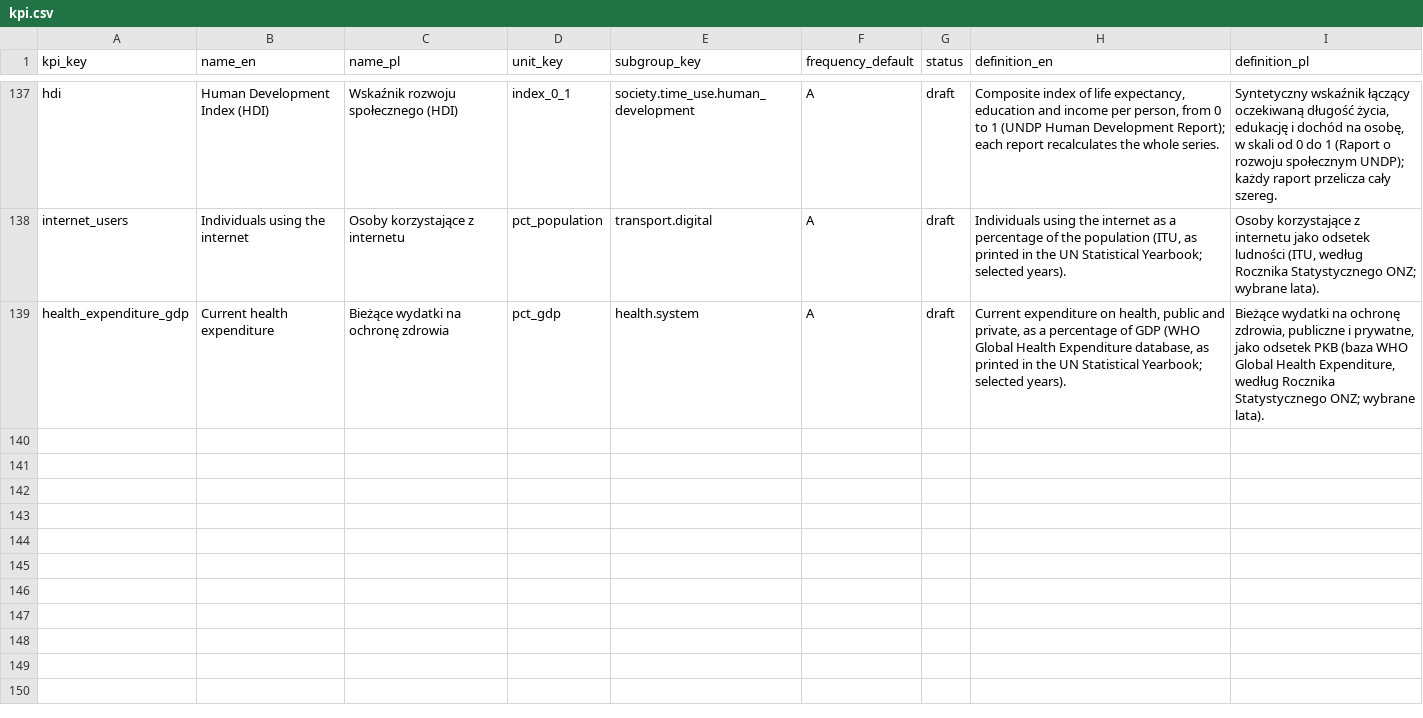
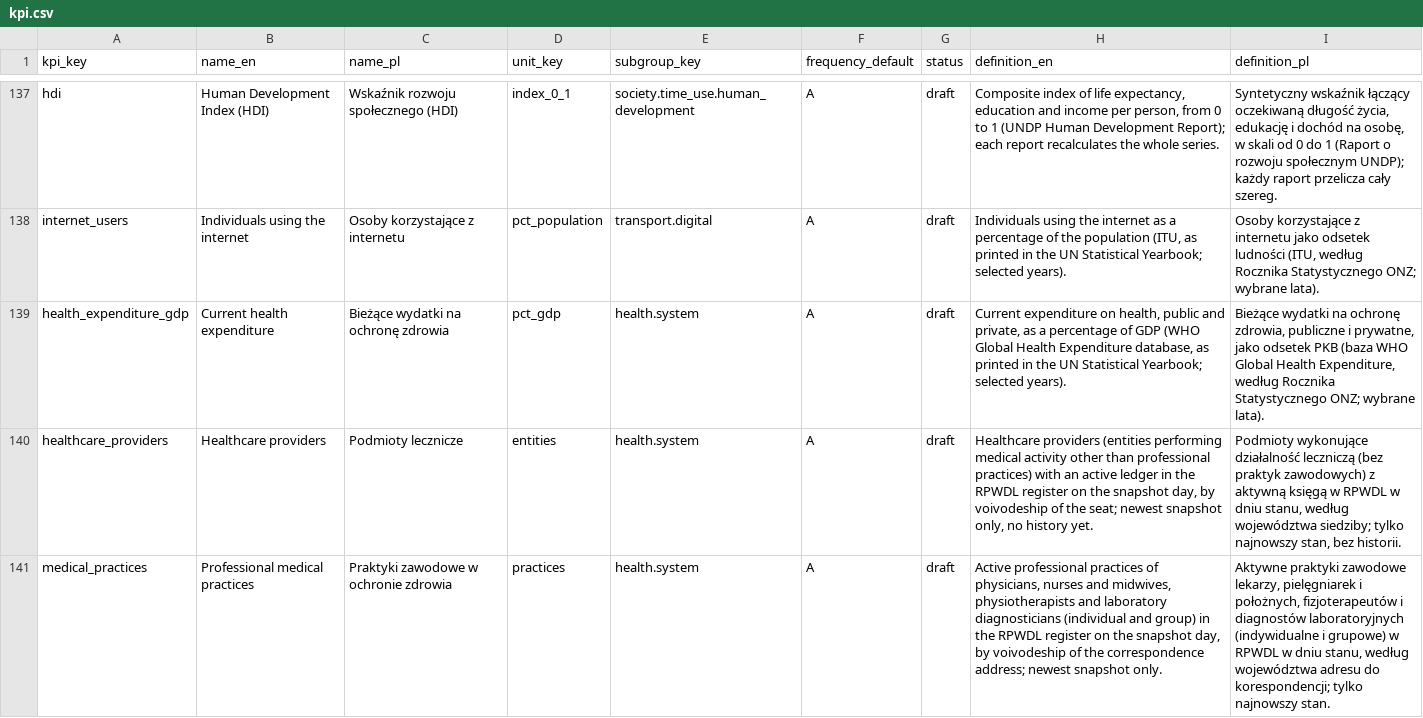
Before and after one commit to zohelo/zohelo-data, a CSV file: warehouse/seeds/kpi.csv, drawn as a sheet; only a part is shown, gaps mark what is left out.

```diff
--- a/warehouse/seeds/kpi.csv
+++ b/warehouse/seeds/kpi.csv
@@ -139 +139,3 @@ internet_users,Individuals using the internet,Osoby korzystające z internetu,pc
 health_expenditure_gdp,Current health expenditure,Bieżące wydatki na ochronę zdrowia,pct_gdp,health.system,A,draft,"Current expenditure on health, public and private, as a percentage of GDP (WHO Global Health Expenditure database, as printed in the UN Statistical Yearbook; selected years).","Bieżące wydatki na ochronę zdrowia, publiczne i prywatne, jako odsetek PKB (baza WHO Global Health Expenditure, według Rocznika Statystycznego ONZ; wybrane lata)."
+healthcare_providers,Healthcare providers,Podmioty lecznicze,entities,health.system,A,draft,"Healthcare providers (entities performing medical activity other than professional practices) with an active ledger in the RPWDL register on the snapshot day, by voivodeship of the seat; newest snapshot only, no history yet.","Podmioty wykonujące działalność leczniczą (bez praktyk zawodowych) z aktywną księgą w RPWDL w dniu stanu, według województwa siedziby; tylko najnowszy stan, bez historii."
+medical_practices,Professional medical practices,Praktyki zawodowe w ochronie zdrowia,practices,health.system,A,draft,"Active professional practices of physicians, nurses and midwives, physiotherapists and laboratory diagnosticians (individual and group) in the RPWDL register on the snapshot day, by voivodeship of the correspondence address; newest snapshot only.","Aktywne praktyki zawodowe lekarzy, pielęgniarek i położnych, fizjoterapeutów i diagnostów laboratoryjnych (indywidualne i grupowe) w RPWDL w dniu stanu, według województwa adresu do korespondencji; tylko najnowszy stan."
```
Also changed, not shown: warehouse/seeds/kpi_measure.csv, warehouse/seeds/source.csv, 29 other files.
